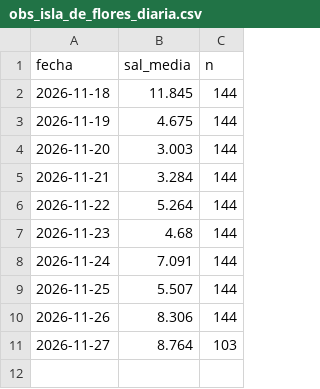
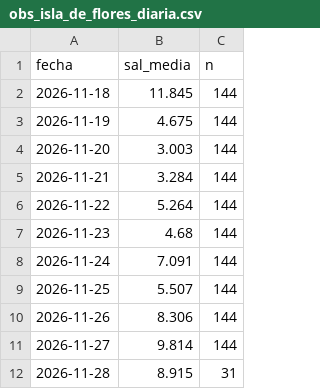
Before and after one commit to gastonmanta/pronostico-ft-sal, a CSV file: archivo/obs_isla_de_flores_diaria.csv, drawn as a sheet.

```diff
--- a/archivo/obs_isla_de_flores_diaria.csv
+++ b/archivo/obs_isla_de_flores_diaria.csv
@@ -10,2 +10,3 @@ fecha,sal_media,n
 2026-11-26,8.306,144
-2026-11-27,8.764,103
+2026-11-27,9.814,144
+2026-11-28,8.915,31
```
Also changed, not shown: archivo/pronosticos.csv.
